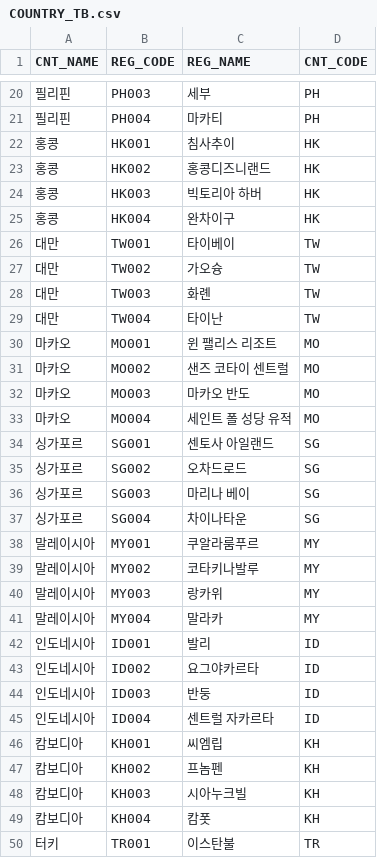
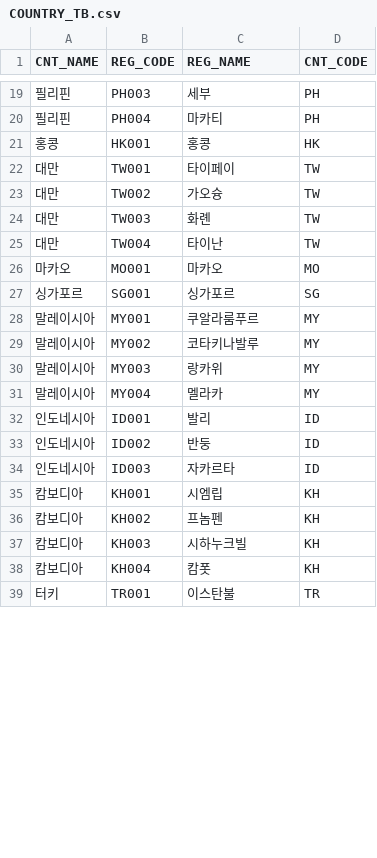
Before and after one commit to 6-6ho/DailyTour, a CSV file: Data/DB/COUNTRY_TB.csv, drawn as a sheet; only a part is shown, gaps mark what is left out; the diff covers the shown part only.

Commit message:
Changes to be committed: 	modified:   .gitignore 	modified:   Data/DB/ACCOM_IMG_TB.csv 	modified:   Data/DB/ACCOM_INFO_TB.csv 	modified:   Data/DB/ATTR_IMG_TB.csv 	modified:   Data/DB/ATTR_INFO_TB.csv 	modified:   Data/DB/COUNTRY_TB.csv 	modified:   Data/DB/REG_ACCOM_TB.csv 	modified:   Data/DB/REG_ATTRS_TB.csv 	modified:   Predict/generate_wordcloud.py 	modified:   Predict/predict.py 	modified:   Scripts/get_reg_tb.py

```diff
--- a/Data/DB/COUNTRY_TB.csv
+++ b/Data/DB/COUNTRY_TB.csv
@@ -21,7 +20,4 @@
 필리핀,PH004,마카티,PH
-홍콩,HK001,침사추이,HK
-홍콩,HK002,홍콩디즈니랜드,HK
-홍콩,HK003,빅토리아 하버,HK
-홍콩,HK004,완차이구,HK
-대만,TW001,타이베이,TW
+홍콩,HK001,홍콩,HK
+대만,TW001,타이페이,TW
 대만,TW002,가오슝,TW
@@ -29,10 +25,4 @@
 대만,TW004,타이난,TW
-마카오,MO001,윈 팰리스 리조트,MO
-마카오,MO002,샌즈 코타이 센트럴,MO
-마카오,MO003,마카오 반도,MO
-마카오,MO004,세인트 폴 성당 유적,MO
-싱가포르,SG001,센토사 아일랜드,SG
-싱가포르,SG002,오차드로드,SG
-싱가포르,SG003,마리나 베이,SG
-싱가포르,SG004,차이나타운,SG
+마카오,MO001,마카오,MO
+싱가포르,SG001,싱가포르,SG
 말레이시아,MY001,쿠알라룸푸르,MY
@@ -40,10 +30,9 @@
 말레이시아,MY003,랑카위,MY
-말레이시아,MY004,말라카,MY
+말레이시아,MY004,멜라카,MY
 인도네시아,ID001,발리,ID
-인도네시아,ID002,요그야카르타,ID
-인도네시아,ID003,반둥,ID
-인도네시아,ID004,센트럴 자카르타,ID
-캄보디아,KH001,씨엠립,KH
+인도네시아,ID002,반둥,ID
+인도네시아,ID003,자카르타,ID
+캄보디아,KH001,시엠립,KH
 캄보디아,KH002,프놈펜,KH
-캄보디아,KH003,시아누크빌,KH
+캄보디아,KH003,시하누크빌,KH
 캄보디아,KH004,캄폿,KH
```
Also changed, not shown: 8 removed rows and 8 edited cells elsewhere in this file, Data/DB/ACCOM_INFO_TB.csv, Data/DB/ATTR_INFO_TB.csv, 8 other files.
